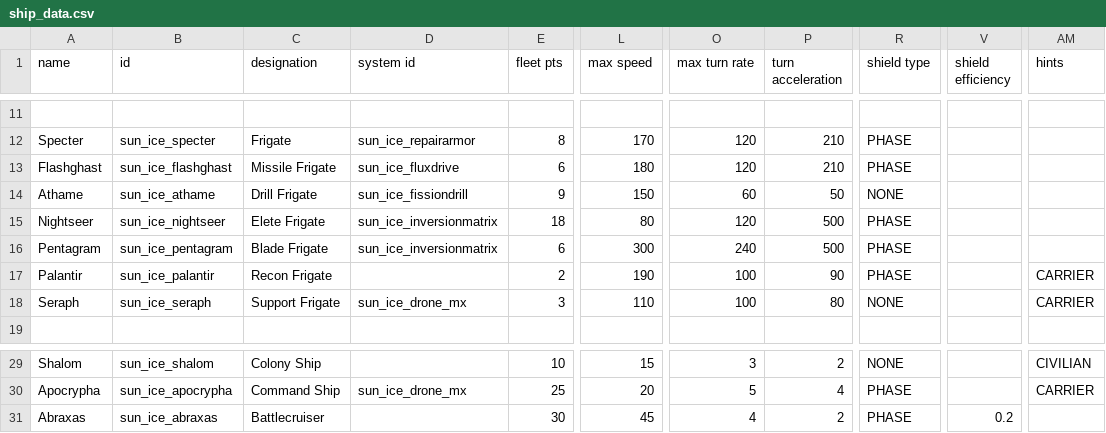
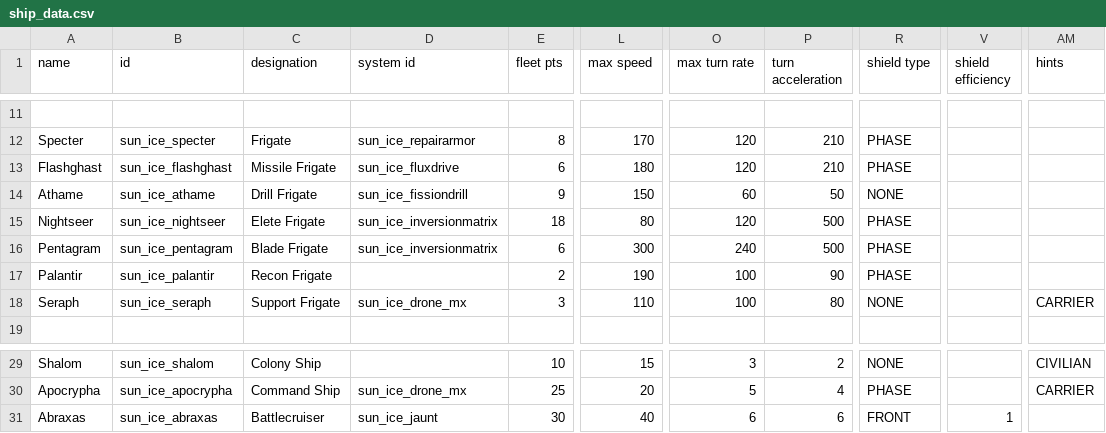
Before and after one commit to NateNBJ/IdoneusCitadelExiles, a CSV file: data/hulls/ship_data.csv, drawn as a sheet; only a part is shown, gaps mark what is left out; the diff names each change by its address in the sheet, - before the commit and + after, or states it on an @@ line.

```diff
--- a/data/hulls/ship_data.csv
+++ b/data/hulls/ship_data.csv
-AM17 (hints): CARRIER
+AM17 (hints): (empty)
-D31 (system id): (empty)
+D31 (system id): sun_ice_jaunt
-L31 (max speed): 45
+L31 (max speed): 40
-O31 (max turn rate): 4
+O31 (max turn rate): 6
-P31 (turn acceleration): 2
+P31 (turn acceleration): 6
-R31 (shield type): PHASE
+R31 (shield type): FRONT
-V31 (shield efficiency): 0.2
+V31 (shield efficiency): 1
```
Also changed, not shown: data/shipsystems/ship_systems.csv, data/weapons/weapon_data.csv, 17 other files.
